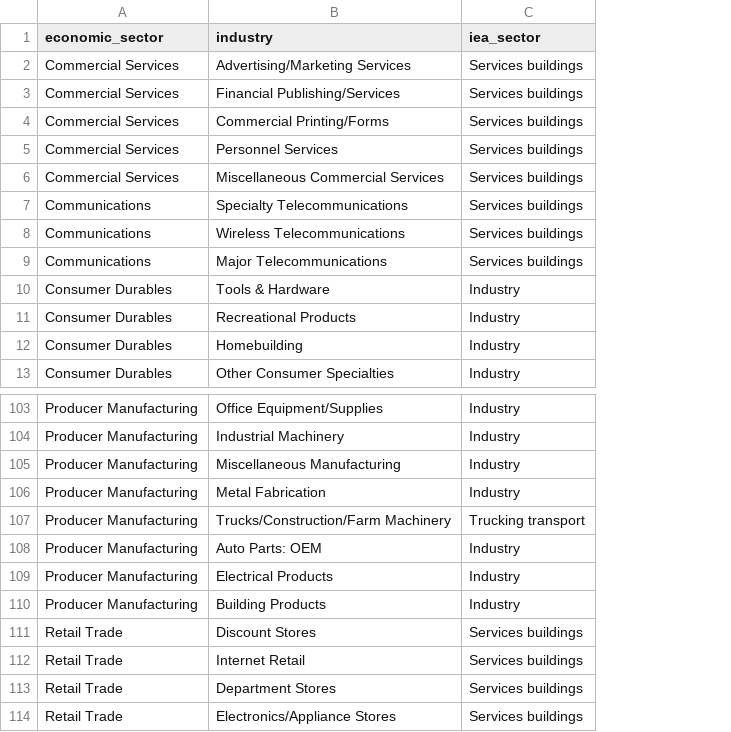
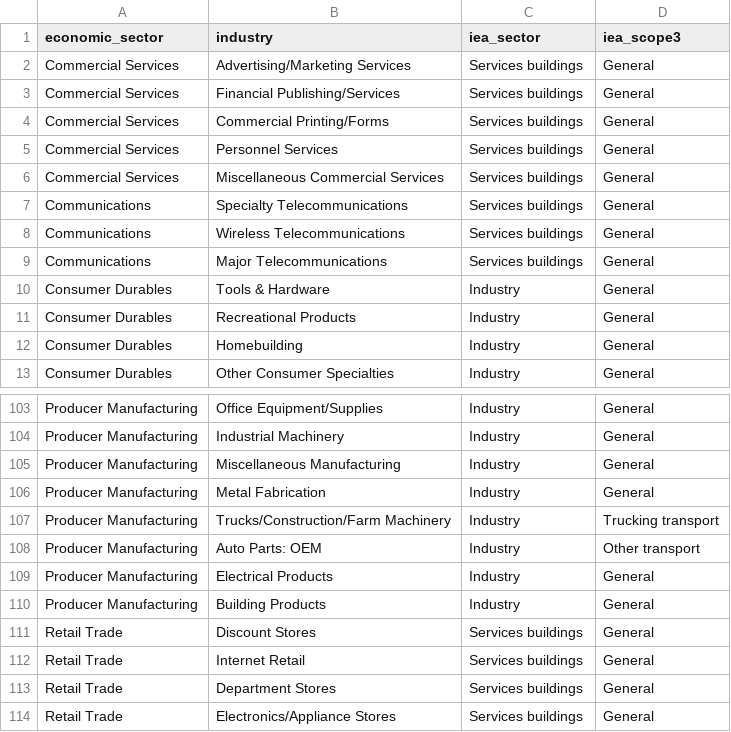
Before and after one commit to kieranbrophy/Temperature-Score-V2, a CSV file: weo_to_factset_industry_mapping.csv, drawn as a sheet; only a part is shown, gaps mark what is left out; the diff names each change by its address in the sheet, - before the commit and + after, or states it on an @@ line.

```diff
--- a/weo_to_factset_industry_mapping.csv
+++ b/weo_to_factset_industry_mapping.csv
+column D (iea_scope3), rows 2-13: all General; rows 103-114: General | General | General | General | Trucking transport | Other transport | General | General | General | General | General | General
-C107 (iea_sector): Trucking transport
+C107 (iea_sector): Industry
```
Also changed, not shown: 6 other files.
